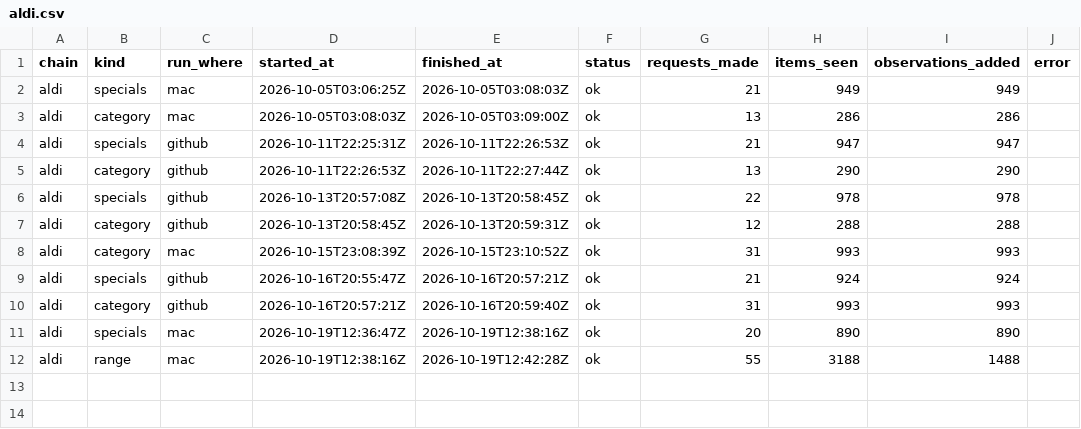
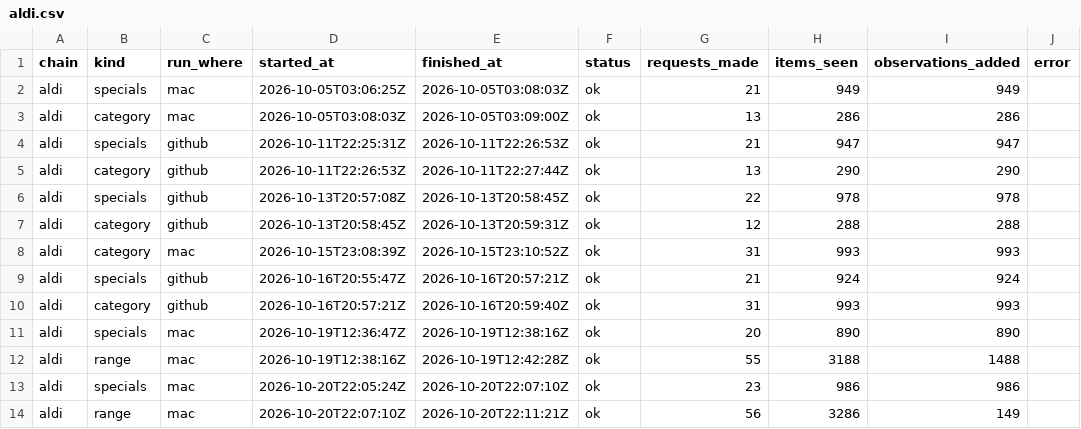
Before and after one commit to marqueztandog7-del/family-specials, a CSV file: history/runs/aldi.csv, drawn as a sheet.

```diff
--- a/history/runs/aldi.csv
+++ b/history/runs/aldi.csv
@@ -12 +12,3 @@ aldi,specials,mac,2026-10-19T12:36:47Z,2026-10-19T12:38:16Z,ok,20,890,890,
 aldi,range,mac,2026-10-19T12:38:16Z,2026-10-19T12:42:28Z,ok,55,3188,1488,
+aldi,specials,mac,2026-10-20T22:05:24Z,2026-10-20T22:07:10Z,ok,23,986,986,
+aldi,range,mac,2026-10-20T22:07:10Z,2026-10-20T22:11:21Z,ok,56,3286,149,
```
Also changed, not shown: history/observations/chemistwarehouse-2026.csv, history/products/chemistwarehouse.csv, 11 other files.
